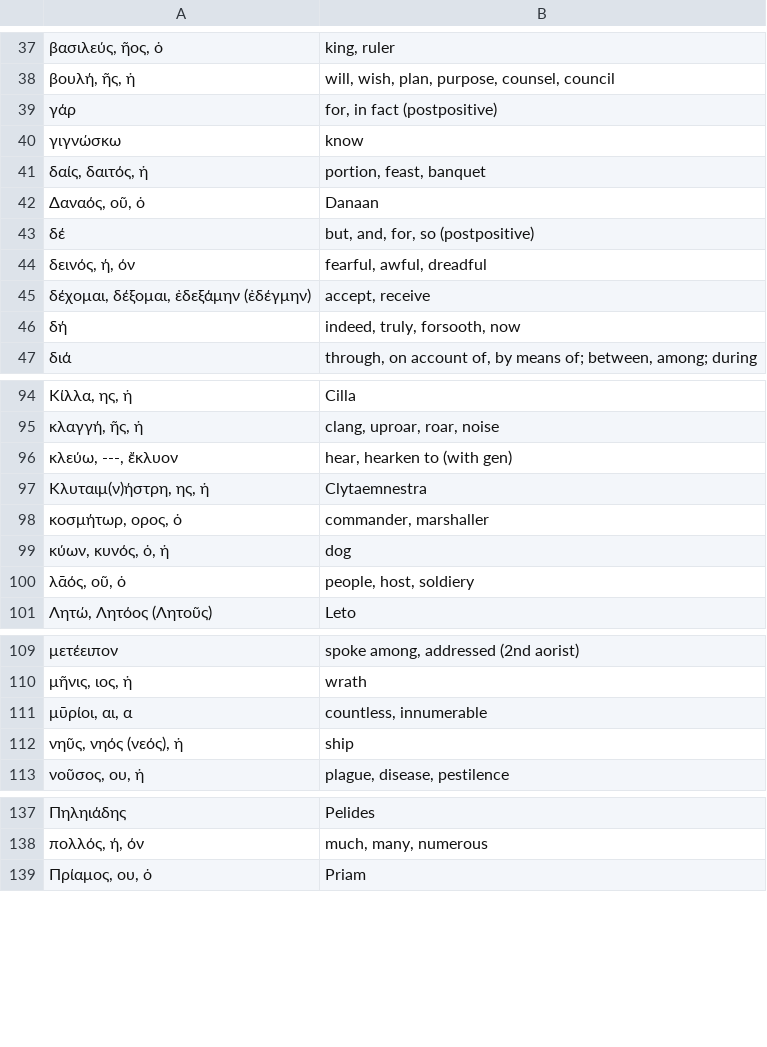
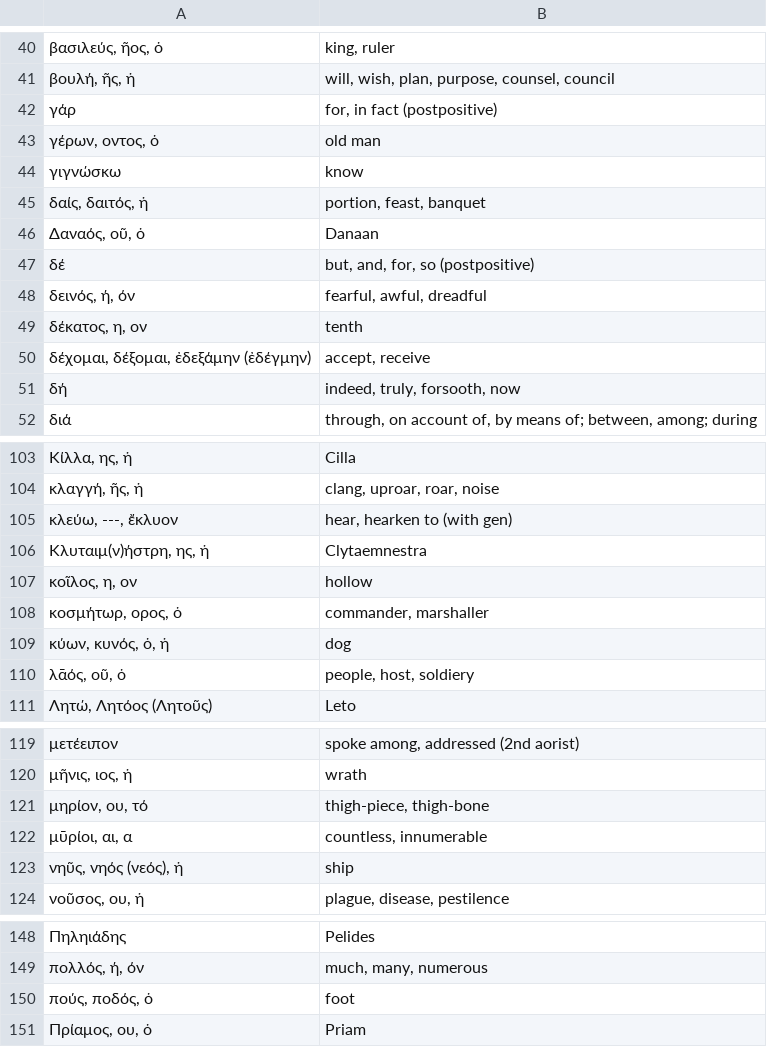
Before and after one commit to jonathanbowen/jonathanbowen.github.io, a TSV file: homeric/vocabulary.tsv, drawn as a sheet; only a part is shown, gaps mark what is left out; the diff covers the shown part only; the diff names each change by its address in the sheet, - before the commit and + after, or states it on an @@ line.

```diff
--- a/homeric/vocabulary.tsv
+++ b/homeric/vocabulary.tsv
+row 43: γέρων, οντος, ὁ | old man
+row 49: δέκατος, η, ον | tenth
+row 107: κοῖλος, η, ον | hollow
+row 121: μηρίον, ου, τό | thigh-piece, thigh-bone
+row 150: πούς, ποδός, ὁ | foot
```
Also changed, not shown: 11 added rows elsewhere in this file.
